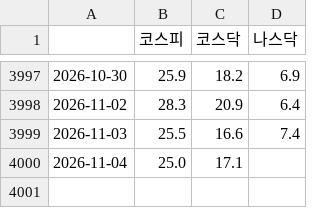
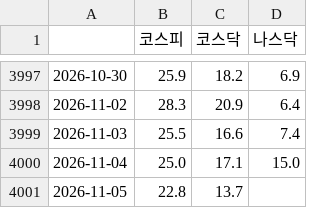
Before and after one commit to JH-src/kr-market-daily, a CSV file: data/fg/fg_daily.csv, drawn as a sheet; only a part is shown, gaps mark what is left out.

```diff
--- a/data/fg/fg_daily.csv
+++ b/data/fg/fg_daily.csv
@@ -3999,2 +3999,3 @@
 2026-11-03,25.5,16.6,7.4
-2026-11-04,25.0,17.1,
+2026-11-04,25.0,17.1,15.0
+2026-11-05,22.8,13.7,
```
Also changed, not shown: data/fg/fg_components.csv, data/fg/us_breadth.csv, 4 other files.
